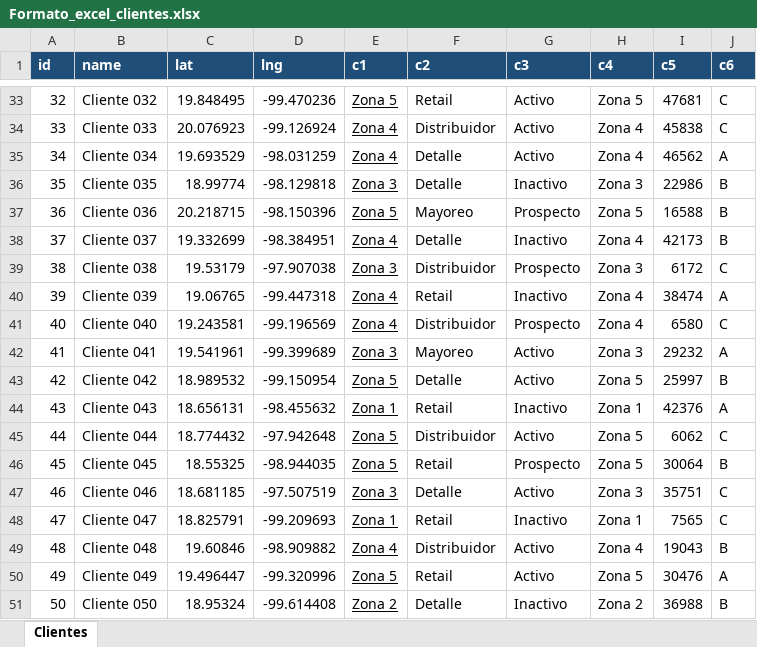
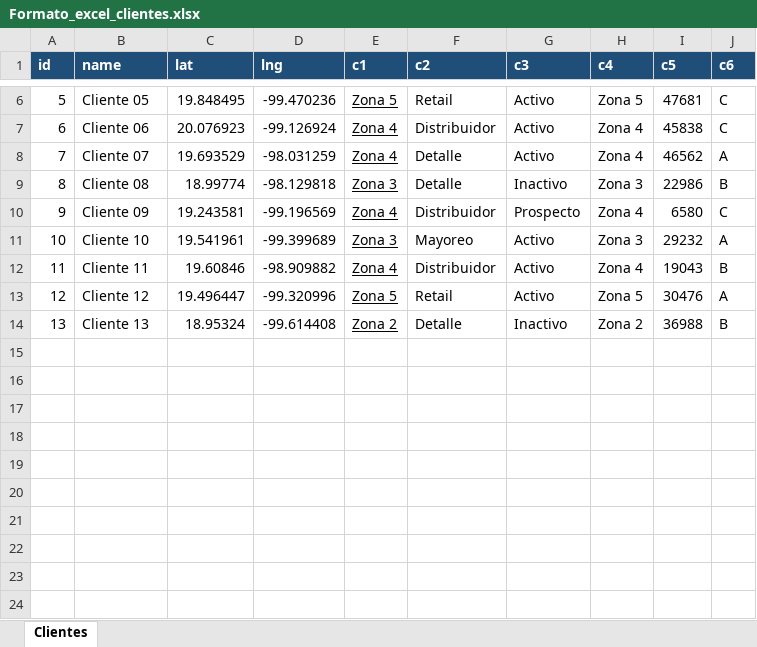
Before and after one commit to angelrosales1811/SonarComercial, an Excel workbook: public/templates/Formato_excel_clientes.xlsx, sheet Clientes, drawn as a sheet; only a part is shown, gaps mark what is left out; values as stored, in another font and other column widths than the file's, no borders; removed rows and columns are numbered as before the commit, all else as after; the diff covers the shown part only; the diff names each change by its address in the sheet, - before the commit and + after, or states it on an @@ line.

```diff
--- a/public/templates/Formato_excel_clientes.xlsx (sheet Clientes)
+++ b/public/templates/Formato_excel_clientes.xlsx (sheet Clientes)
@@ column A (id) renumbered from row 2 down @@
-B6 (name): Cliente 032
+B6 (name): Cliente 05
-B7 (name): Cliente 033
+B7 (name): Cliente 06
-B8 (name): Cliente 034
+B8 (name): Cliente 07
-B9 (name): Cliente 035
+B9 (name): Cliente 08
-row 37: 36 | Cliente 036 | 20.218715 | -98.150396 | Zona 5 | Mayoreo | Prospecto | Zona 5 | 16588 | B
-row 38: 37 | Cliente 037 | 19.332699 | -98.384951 | Zona 4 | Detalle | Inactivo | Zona 4 | 42173 | B
-row 39: 38 | Cliente 038 | 19.53179 | -97.907038 | Zona 3 | Distribuidor | Prospecto | Zona 3 | 6172 | C
-row 40: 39 | Cliente 039 | 19.06765 | -99.447318 | Zona 4 | Retail | Inactivo | Zona 4 | 38474 | A
-B10 (name): Cliente 040
+B10 (name): Cliente 09
-B11 (name): Cliente 041
+B11 (name): Cliente 10
-row 43: 42 | Cliente 042 | 18.989532 | -99.150954 | Zona 5 | Detalle | Activo | Zona 5 | 25997 | B
-row 44: 43 | Cliente 043 | 18.656131 | -98.455632 | Zona 1 | Retail | Inactivo | Zona 1 | 42376 | A
-row 45: 44 | Cliente 044 | 18.774432 | -97.942648 | Zona 5 | Distribuidor | Activo | Zona 5 | 6062 | C
-row 46: 45 | Cliente 045 | 18.55325 | -98.944035 | Zona 5 | Retail | Prospecto | Zona 5 | 30064 | B
-row 47: 46 | Cliente 046 | 18.681185 | -97.507519 | Zona 3 | Detalle | Activo | Zona 3 | 35751 | C
-row 48: 47 | Cliente 047 | 18.825791 | -99.209693 | Zona 1 | Retail | Inactivo | Zona 1 | 7565 | C
-B12 (name): Cliente 048
+B12 (name): Cliente 11
-B13 (name): Cliente 049
+B13 (name): Cliente 12
-B14 (name): Cliente 050
+B14 (name): Cliente 13
```
Also changed, not shown: 27 removed rows and 4 edited cells elsewhere in this sheet, 3 other files.
